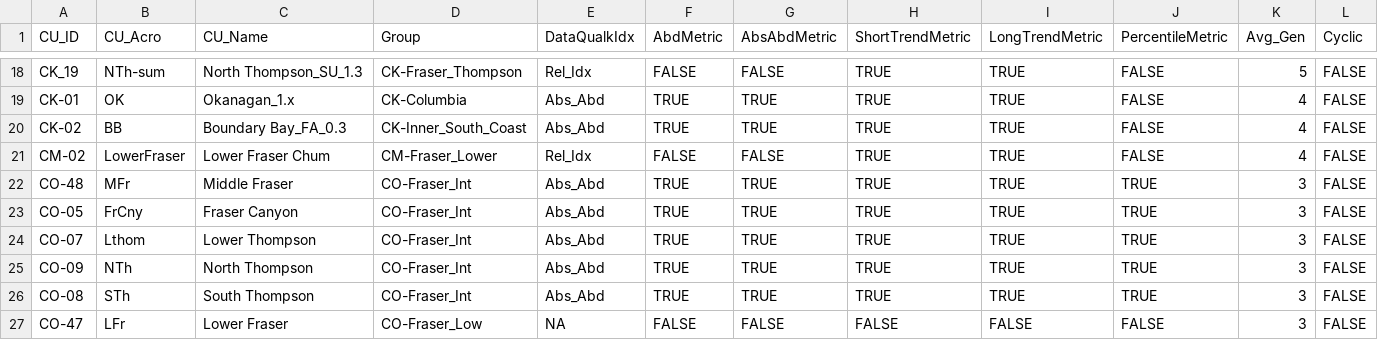
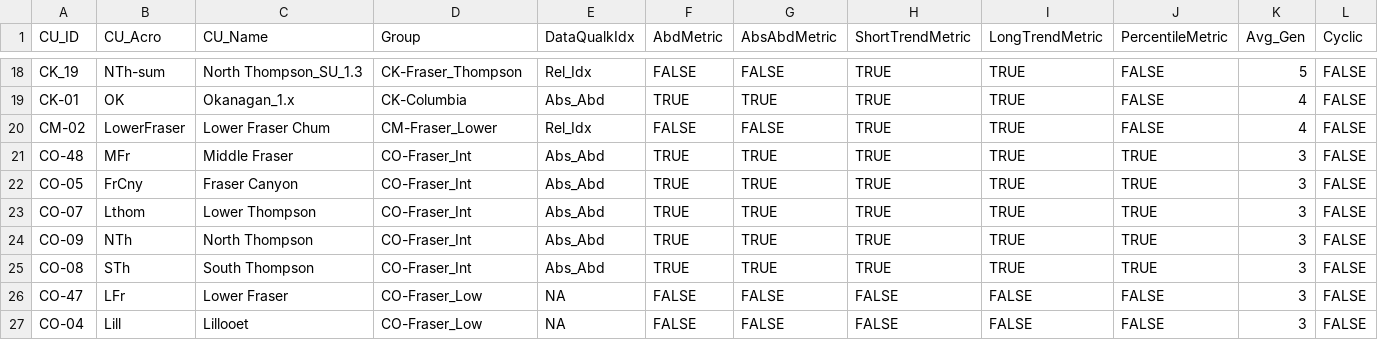
Before and after one commit to sos-program/Approved-WSP-Statuses, a CSV file: SPECS/CU_Metric_Specifications.csv, drawn as a sheet; only a part is shown, gaps mark what is left out; the shorter side is filled out with more unchanged rows; rows hold the shown columns only; the diff names each change by its address in the sheet, - before the commit and + after, or states it on an @@ line.

```diff
--- a/SPECS/CU_Metric_Specifications.csv
+++ b/SPECS/CU_Metric_Specifications.csv
-row 20: CK-02 | BB | Boundary Bay_FA_0.3 | CK-Inner_South_Coast | Abs_Abd | TRUE | TRUE | TRUE | TRUE | FALSE | 4 | FALSE
```
Also changed, not shown: DATA/CU_Data.csv, PROCESSING/Approved_GenerationalAvg_Values.csv, 54 other files.
